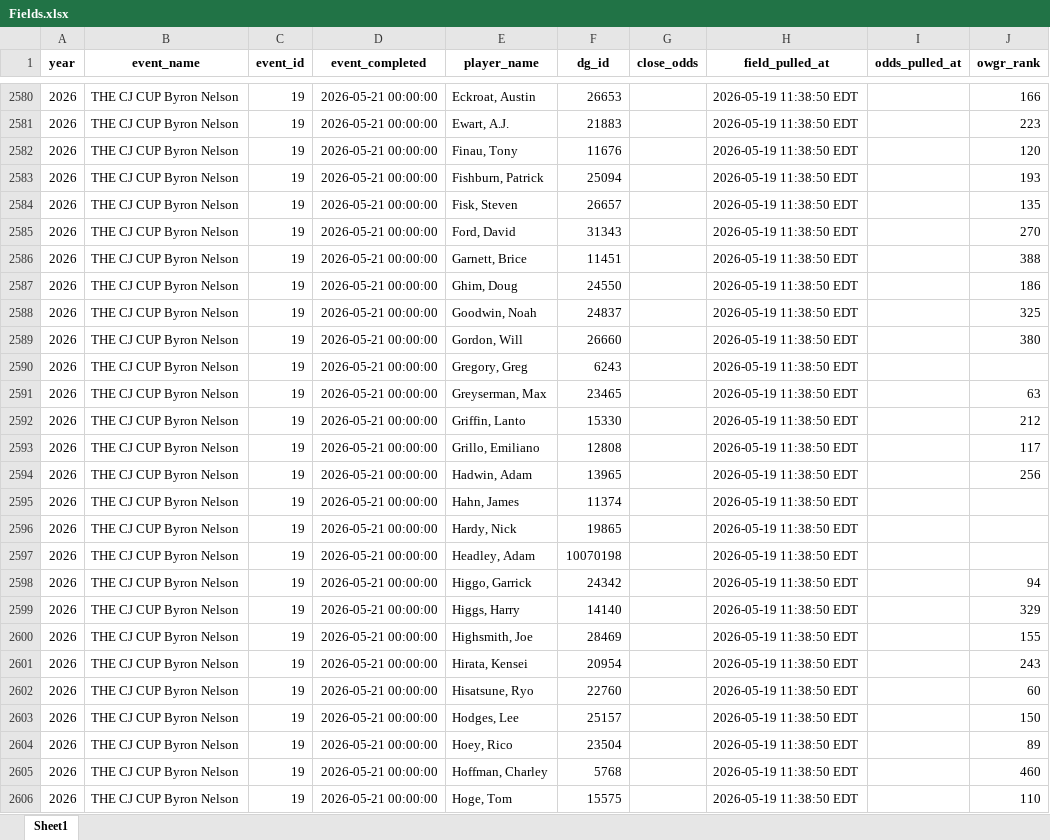
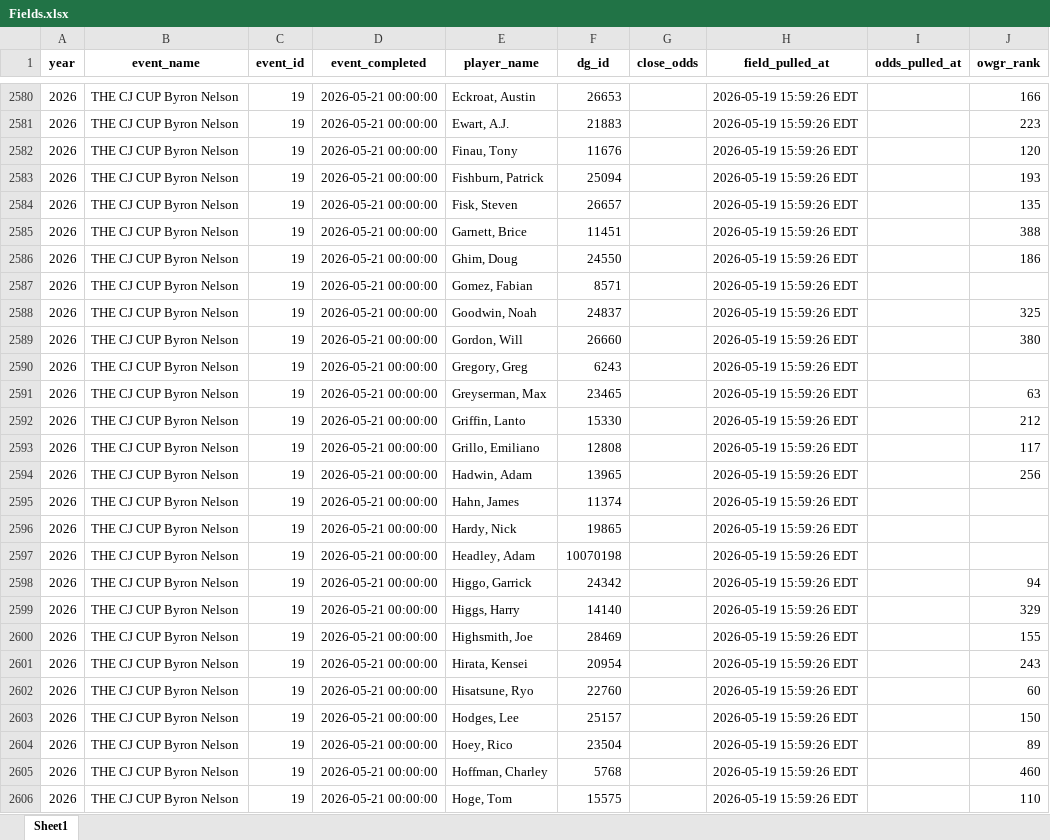
Before and after one commit to nayjaycee/TourStats, an Excel workbook: Data/in Use/Fields.xlsx, sheet Sheet1, drawn as a sheet; only a part is shown, gaps mark what is left out; values as stored, in another font and other column widths than the file's, no borders; the diff covers the shown part only; the diff names each change by its address in the sheet, - before the commit and + after, or states it on an @@ line.

Commit message:
data: field/odds refresh 2026-05-19 15:59 ET

```diff
--- a/Data/in Use/Fields.xlsx (sheet Sheet1)
+++ b/Data/in Use/Fields.xlsx (sheet Sheet1)
-H2580:H2606 (field_pulled_at): 2026-05-19 11:38:50 EDT
+H2580:H2606 (field_pulled_at): 2026-05-19 15:59:26 EDT
-E2585 (player_name): Ford, David
+E2585 (player_name): Garnett, Brice
-F2585 (dg_id): 31343
+F2585 (dg_id): 11451
-J2585 (owgr_rank): 270
+J2585 (owgr_rank): 388
-E2586 (player_name): Garnett, Brice
+E2586 (player_name): Ghim, Doug
-F2586 (dg_id): 11451
+F2586 (dg_id): 24550
-J2586 (owgr_rank): 388
+J2586 (owgr_rank): 186
-E2587 (player_name): Ghim, Doug
+E2587 (player_name): Gomez, Fabian
-F2587 (dg_id): 24550
+F2587 (dg_id): 8571
-J2587 (owgr_rank): 186
+J2587 (owgr_rank): (empty)
```
Also changed, not shown: 120 edited cells elsewhere in this sheet, Data/in Use/All_players.xlsx, 4 other files.
